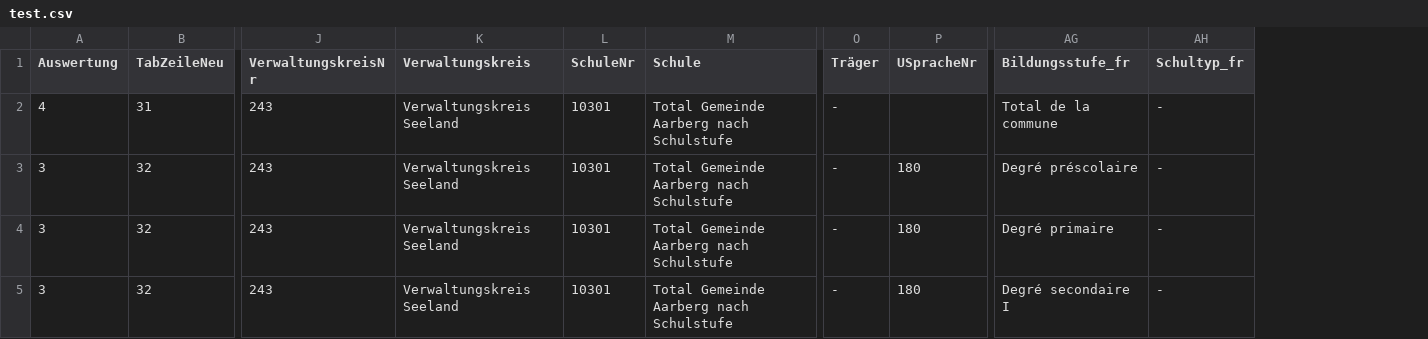
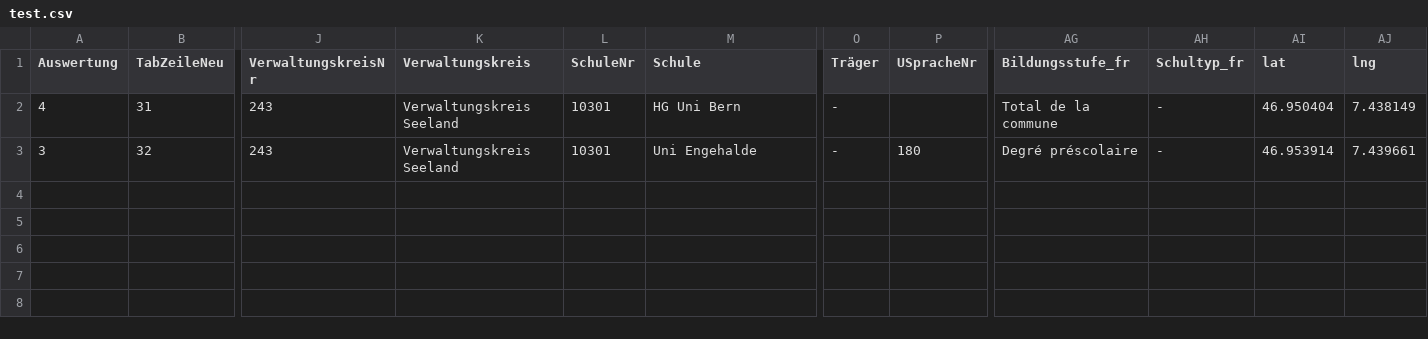
Before and after one commit to rstebler/OpenDataApp, a CSV file: D3_Starter/test.csv, drawn as a sheet; only a part is shown, gaps mark what is left out; removed rows and columns are numbered as before the commit, all else as after; rows hold the shown columns only; the diff names each change by its address in the sheet, - before the commit and + after, or states it on an @@ line.

Commit message:
Neue dummy daten, tooltip
* Karte zeigt Region Bern
* 2 Dummy Daten mit Koordinaten
* Tooltip bei mouse over

```diff
--- a/D3_Starter/test.csv
+++ b/D3_Starter/test.csv
+column AI (lat), rows 2-3: 46.950404 | 46.953914
+column AJ (lng), rows 2-3: 7.438149 | 7.439661
-M2 (Schule): Total Gemeinde Aarberg nach Schulstufe
+M2 (Schule): HG Uni Bern
-M3 (Schule): Total Gemeinde Aarberg nach Schulstufe
+M3 (Schule): Uni Engehalde
-row 4: 3 | 32 | 243 | Verwaltungskreis Seeland | 10301 | Total Gemeinde Aarberg nach Schulstufe | - | 180 | Degré primaire | -
-row 5: 3 | 32 | 243 | Verwaltungskreis Seeland | 10301 | Total Gemeinde Aarberg nach Schulstufe | - | 180 | Degré secondaire I | -
```
Also changed, not shown: 1 other file.
